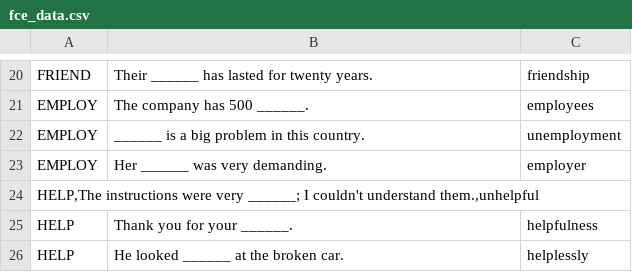
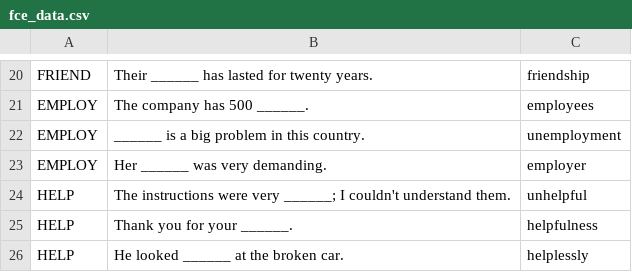
Before and after one commit to henrypamo-dotcom/fce-master-app, a CSV file: fce_data.csv, drawn as a sheet; only a part is shown, gaps mark what is left out; removed rows and columns are numbered as before the commit, all else as after; the diff names each change by its address in the sheet, - before the commit and + after, or states it on an @@ line.

Commit message:
Update fce_data.csv

```diff
--- a/fce_data.csv
+++ b/fce_data.csv
-row 24: HELP,The instructions were very ______; I couldn't understand them.,unhelpful
+row 24: HELP | The instructions were very ______; I couldn't understand them. | unhelpful
```
